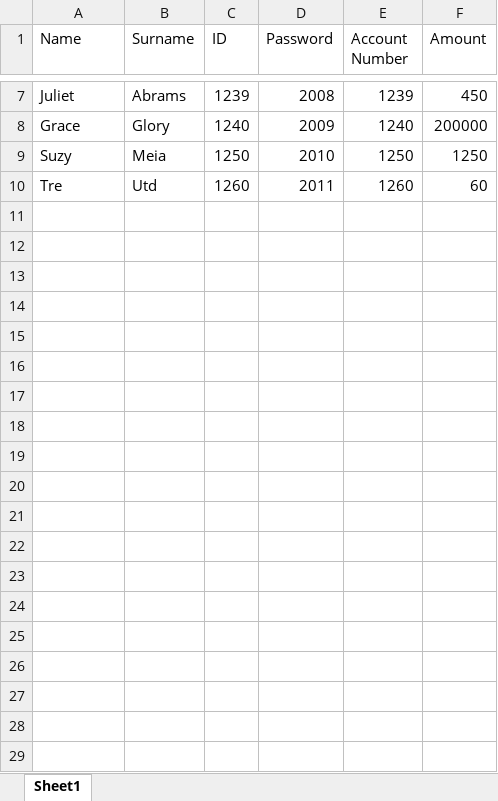
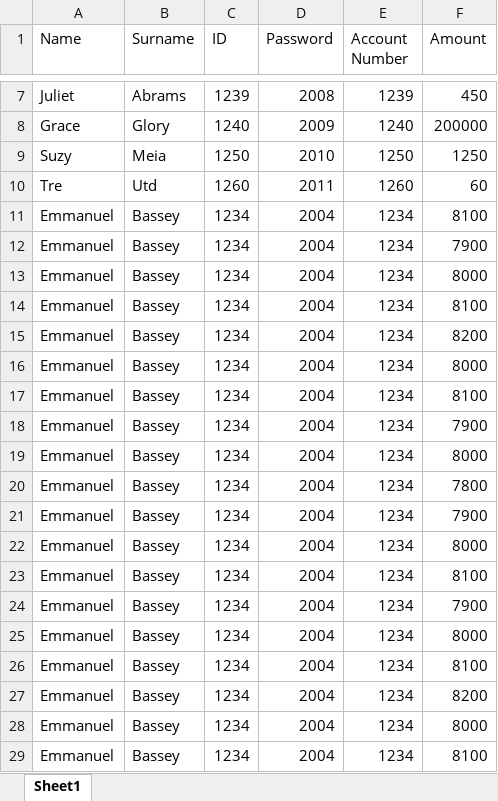
Before and after one commit to bassey2002/PythonBankApp, an Excel workbook: database/customers.xlsx, sheet Sheet1, drawn as a sheet; only a part is shown, gaps mark what is left out; values as stored, in another font and other column widths than the file's, no borders; the diff covers the shown part only; the diff names each change by its address in the sheet, - before the commit and + after, or states it on an @@ line.

```diff
--- a/database/customers.xlsx (sheet Sheet1)
+++ b/database/customers.xlsx (sheet Sheet1)
+row 11: Emmanuel | Bassey | 1234 | 2004 | 1234 | 8100
+row 12: Emmanuel | Bassey | 1234 | 2004 | 1234 | 7900
+row 13: Emmanuel | Bassey | 1234 | 2004 | 1234 | 8000
+row 14: Emmanuel | Bassey | 1234 | 2004 | 1234 | 8100
+row 15: Emmanuel | Bassey | 1234 | 2004 | 1234 | 8200
+row 16: Emmanuel | Bassey | 1234 | 2004 | 1234 | 8000
+row 17: Emmanuel | Bassey | 1234 | 2004 | 1234 | 8100
+row 18: Emmanuel | Bassey | 1234 | 2004 | 1234 | 7900
+row 19: Emmanuel | Bassey | 1234 | 2004 | 1234 | 8000
+row 20: Emmanuel | Bassey | 1234 | 2004 | 1234 | 7800
+row 21: Emmanuel | Bassey | 1234 | 2004 | 1234 | 7900
+row 22: Emmanuel | Bassey | 1234 | 2004 | 1234 | 8000
+row 23: Emmanuel | Bassey | 1234 | 2004 | 1234 | 8100
+row 24: Emmanuel | Bassey | 1234 | 2004 | 1234 | 7900
+row 25: Emmanuel | Bassey | 1234 | 2004 | 1234 | 8000
+row 26: Emmanuel | Bassey | 1234 | 2004 | 1234 | 8100
+row 27: Emmanuel | Bassey | 1234 | 2004 | 1234 | 8200
+row 28: Emmanuel | Bassey | 1234 | 2004 | 1234 | 8000
+row 29: Emmanuel | Bassey | 1234 | 2004 | 1234 | 8100
```
Also changed, not shown: 12 added rows elsewhere in this sheet, 2 other files.
